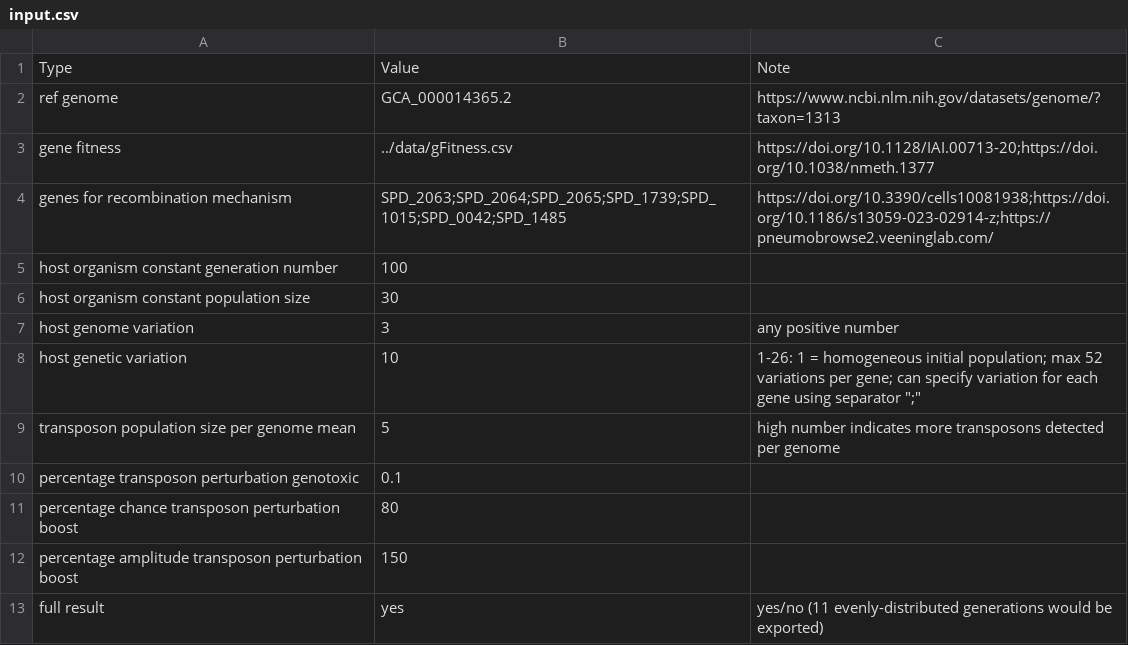
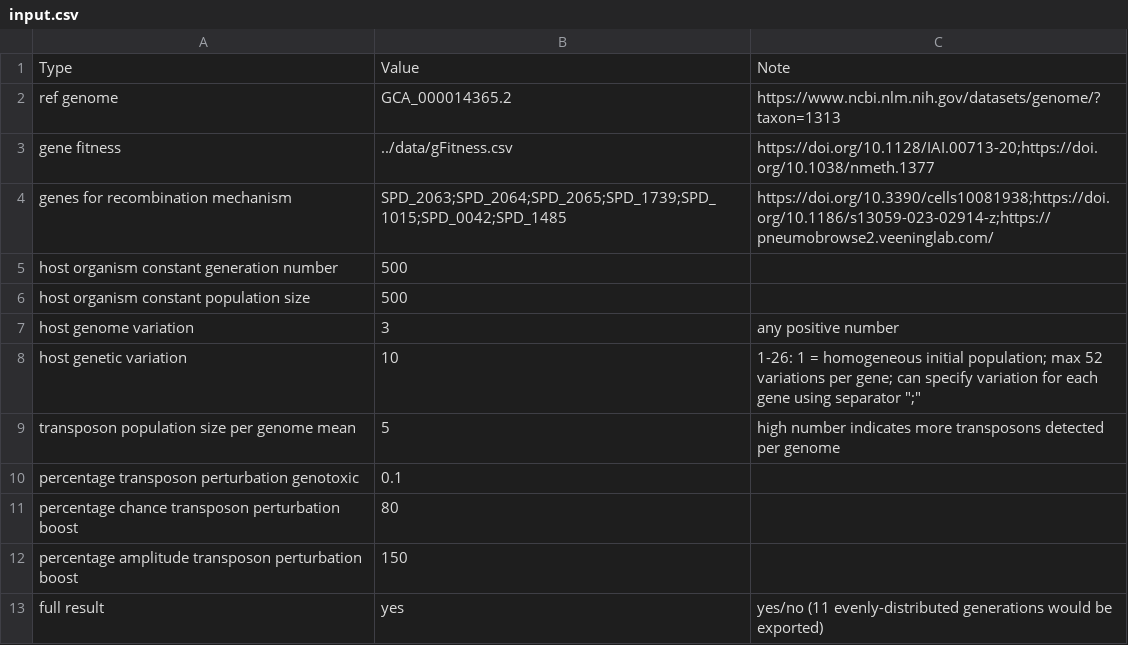
Before and after one commit to nickjcroucher/transposonDynamics, a CSV file: raw/input.csv, drawn as a sheet.

```diff
--- a/raw/input.csv
+++ b/raw/input.csv
@@ -4,4 +4,4 @@ gene fitness,../data/gFitness.csv,https://doi.org/10.1128/IAI.00713-20;https://d
 genes for recombination mechanism,SPD_2063;SPD_2064;SPD_2065;SPD_1739;SPD_1015;SPD_0042;SPD_1485,https://doi.org/10.3390/cells10081938;https://doi.org/10.1186/s13059-023-02914-z;https://pneumobrowse2.veeninglab.com/
-host organism constant generation number,100,
-host organism constant population size,30,
+host organism constant generation number,500,
+host organism constant population size,500,
 host genome variation,3,any positive number
```
Also changed, not shown: 1 other file.
